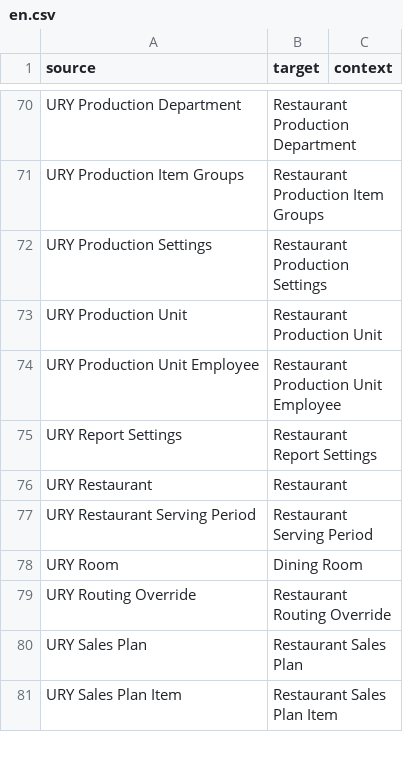
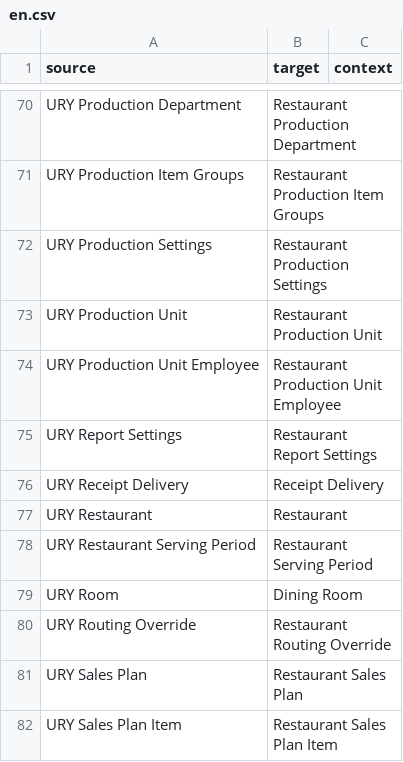
Before and after one commit to pmwanje2/ury, a CSV file: ury/translations/en.csv, drawn as a sheet; only a part is shown, gaps mark what is left out; the diff names each change by its address in the sheet, - before the commit and + after, or states it on an @@ line.

```diff
--- a/ury/translations/en.csv
+++ b/ury/translations/en.csv
+row 76: URY Receipt Delivery | Receipt Delivery
```
Also changed, not shown: 13 other files.
